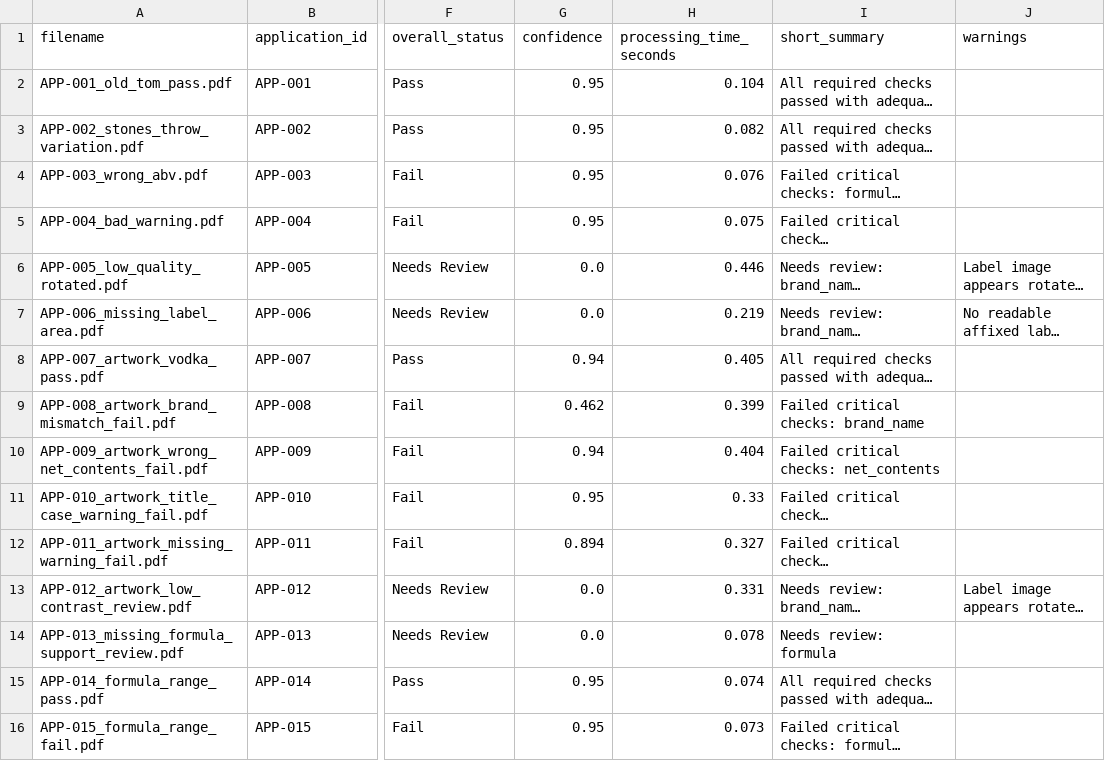
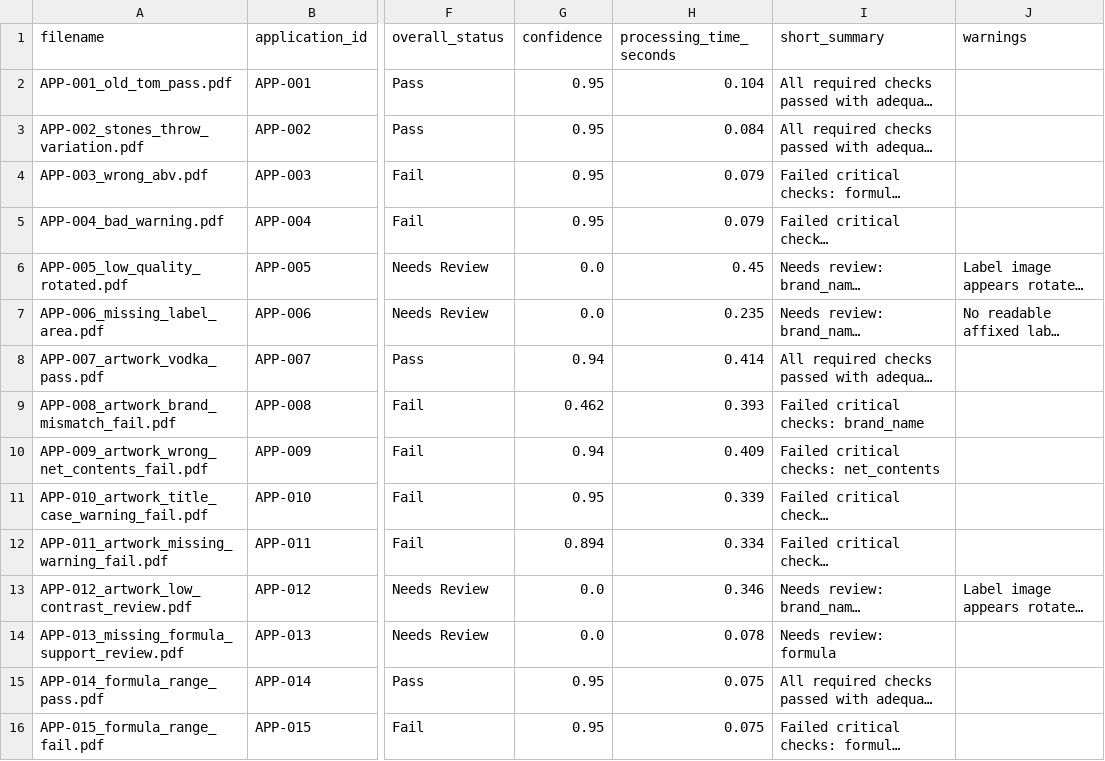
Before and after one commit to binarystyles/alcohol-label-verifier, a CSV file: samples/extracted_results_example.csv, drawn as a sheet; only a part is shown, gaps mark what is left out; long unchanged cells end in …; the diff covers the shown part only; the diff names each change by its address in the sheet, - before the commit and + after, or states it on an @@ line.

```diff
--- a/samples/extracted_results_example.csv
+++ b/samples/extracted_results_example.csv
-H3 (processing_time_seconds): 0.082
+H3 (processing_time_seconds): 0.084
-H4 (processing_time_seconds): 0.076
+H4 (processing_time_seconds): 0.079
-H5 (processing_time_seconds): 0.075
+H5 (processing_time_seconds): 0.079
-H6 (processing_time_seconds): 0.446
+H6 (processing_time_seconds): 0.45
-H7 (processing_time_seconds): 0.219
+H7 (processing_time_seconds): 0.235
-H8 (processing_time_seconds): 0.405
+H8 (processing_time_seconds): 0.414
-H9 (processing_time_seconds): 0.399
+H9 (processing_time_seconds): 0.393
-H10 (processing_time_seconds): 0.404
+H10 (processing_time_seconds): 0.409
-H11 (processing_time_seconds): 0.33
+H11 (processing_time_seconds): 0.339
-H12 (processing_time_seconds): 0.327
+H12 (processing_time_seconds): 0.334
-H13 (processing_time_seconds): 0.331
+H13 (processing_time_seconds): 0.346
-H15 (processing_time_seconds): 0.074
+H15 (processing_time_seconds): 0.075
-H16 (processing_time_seconds): 0.073
+H16 (processing_time_seconds): 0.075
```
Also changed, not shown: 1 added row and 30 edited cells elsewhere in this file, 59 other files.
